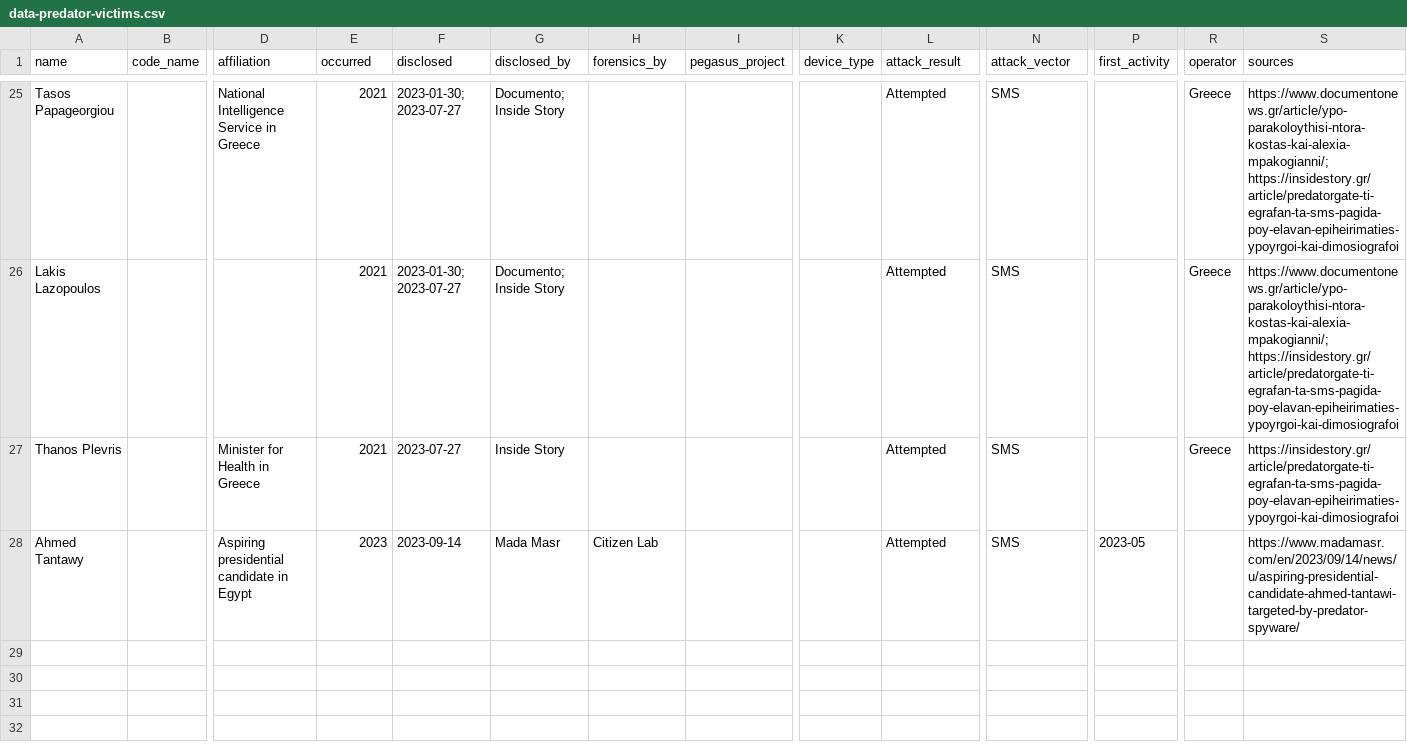
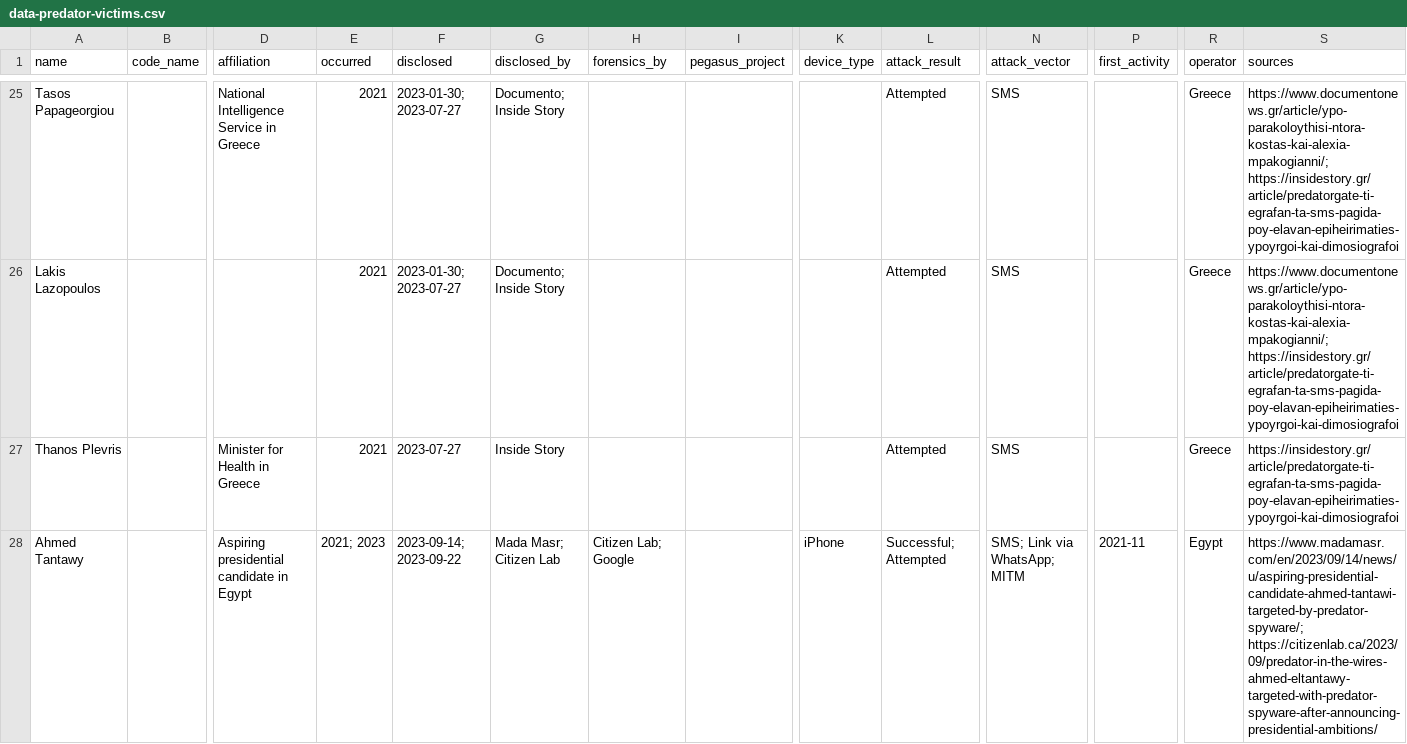
Before and after one commit to GranittHQ/data-predator-victims, a CSV file: data-predator-victims.csv, drawn as a sheet; only a part is shown, gaps mark what is left out; the diff names each change by its address in the sheet, - before the commit and + after, or states it on an @@ line.

Commit message:
Add new reporting by Citizen Lab

```diff
--- a/data-predator-victims.csv
+++ b/data-predator-victims.csv
-E28 (occurred): 2023
+E28 (occurred): 2021; 2023
-F28 (disclosed): 2023-09-14
+F28 (disclosed): 2023-09-14; 2023-09-22
-G28 (disclosed_by): Mada Masr
+G28 (disclosed_by): Mada Masr; Citizen Lab
-H28 (forensics_by): Citizen Lab
+H28 (forensics_by): Citizen Lab; Google
-K28 (device_type): (empty)
+K28 (device_type): iPhone
-L28 (attack_result): Attempted
+L28 (attack_result): Successful; Attempted
-N28 (attack_vector): SMS
+N28 (attack_vector): SMS; Link via WhatsApp; MITM
-P28 (first_activity): 2023-05
+P28 (first_activity): 2021-11
-R28 (operator): (empty)
+R28 (operator): Egypt
-S28 (sources): https://www.madamasr.com/en/2023/09/14/news/u/aspiring-presidential-candidate-ahmed-tantawi-targeted-by-predator-spyware/
+S28 (sources): https://www.madamasr.com/en/2023/09/14/news/u/aspiring-presidential-candidate-ahmed-tantawi-targeted-by-predator-spyware/; https://citizenlab.ca/2023/09/predator-in-the-wires-ahmed-eltantawy-targeted-with-predator-spyware-after-announcing-presidential-ambitions/
```
